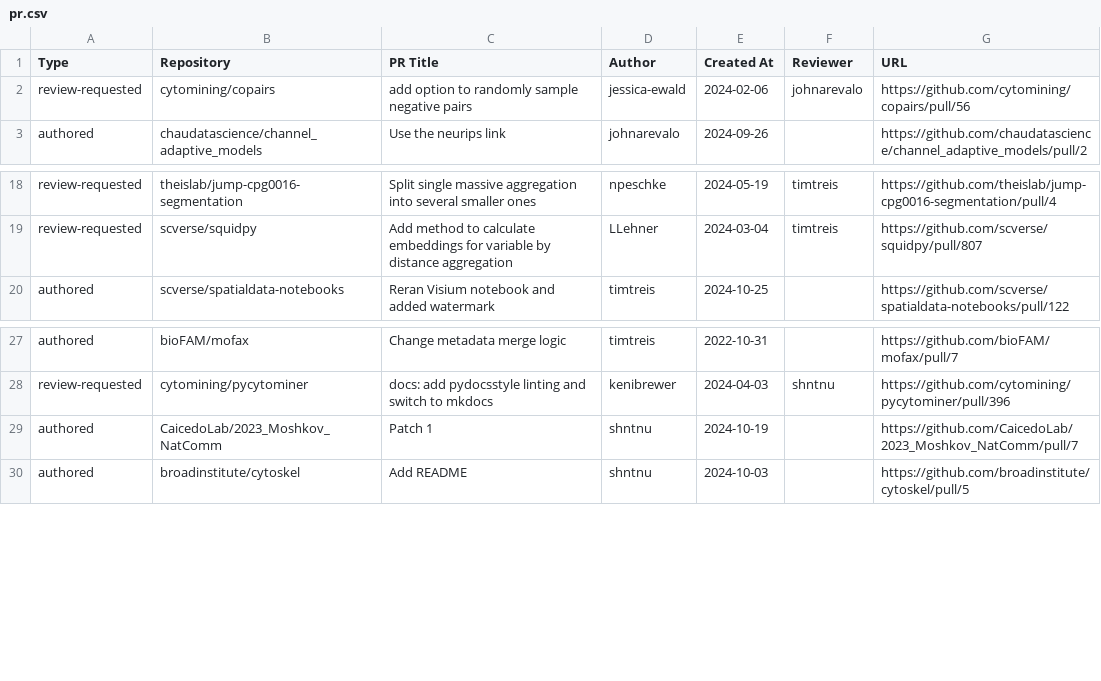
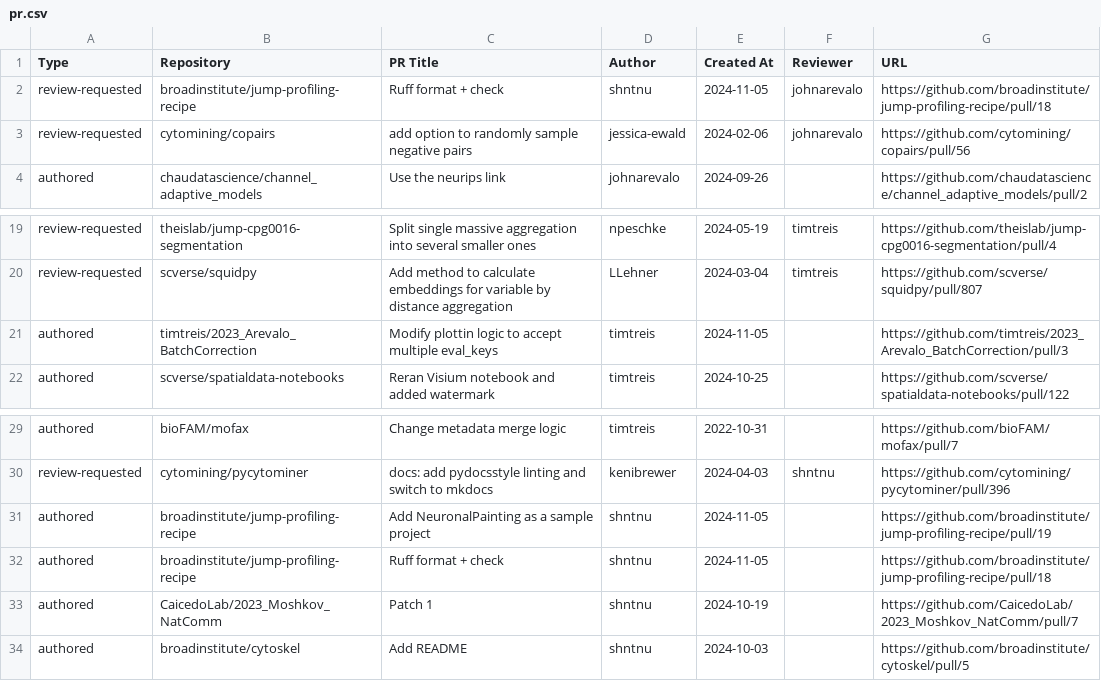
Before and after one commit to broadinstitute/heimdall, a CSV file: pr.csv, drawn as a sheet; only a part is shown, gaps mark what is left out.

```diff
--- a/pr.csv
+++ b/pr.csv
@@ -1,2 +1,3 @@
 "Type","Repository","PR Title","Author","Created At","Reviewer","URL"
+"review-requested","broadinstitute/jump-profiling-recipe","Ruff format + check","shntnu","2024-11-05","johnarevalo","https://github.com/broadinstitute/jump-profiling-recipe/pull/18"
 "review-requested","cytomining/copairs","add option to randomly sample negative pairs","jessica-ewald","2024-02-06","johnarevalo","https://github.com/cytomining/copairs/pull/56"
@@ -19,2 +20,3 @@
 "review-requested","scverse/squidpy","Add method to calculate embeddings for variable by distance aggregation","LLehner","2024-03-04","timtreis","https://github.com/scverse/squidpy/pull/807"
+"authored","timtreis/2023_Arevalo_BatchCorrection","Modify plottin logic to accept multiple eval_keys","timtreis","2024-11-05","","https://github.com/timtreis/2023_Arevalo_BatchCorrection/pull/3"
 "authored","scverse/spatialdata-notebooks","Reran Visium notebook and added watermark","timtreis","2024-10-25","","https://github.com/scverse/spatialdata-notebooks/pull/122"
@@ -28,2 +30,4 @@
 "review-requested","cytomining/pycytominer","docs: add pydocsstyle linting and switch to mkdocs","kenibrewer","2024-04-03","shntnu","https://github.com/cytomining/pycytominer/pull/396"
+"authored","broadinstitute/jump-profiling-recipe","Add NeuronalPainting as a sample project","shntnu","2024-11-05","","https://github.com/broadinstitute/jump-profiling-recipe/pull/19"
+"authored","broadinstitute/jump-profiling-recipe","Ruff format + check","shntnu","2024-11-05","","https://github.com/broadinstitute/jump-profiling-recipe/pull/18"
 "authored","CaicedoLab/2023_Moshkov_NatComm","Patch 1","shntnu","2024-10-19","","https://github.com/CaicedoLab/2023_Moshkov_NatComm/pull/7"
```
